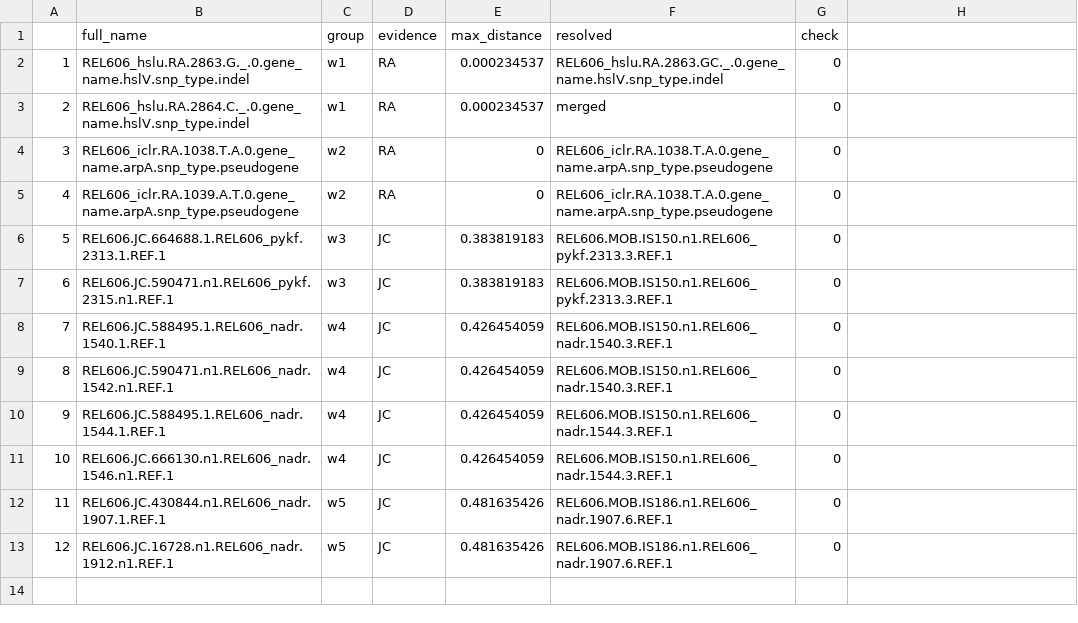
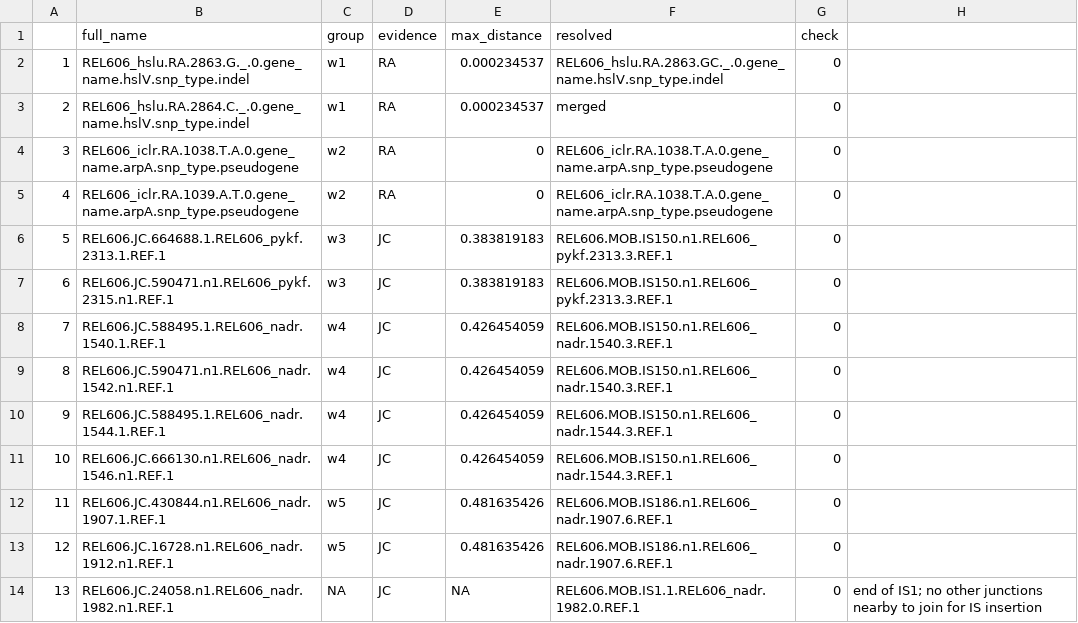
Before and after one commit to barricklab/mAdCap-Seq, a CSV file: trajectory_analysis/grouped_mutations/A9_population_grouped_mutations.csv, drawn as a sheet; the diff names each change by its address in the sheet, - before the commit and + after, or states it on an @@ line.

```diff
--- a/trajectory_analysis/grouped_mutations/A9_population_grouped_mutations.csv
+++ b/trajectory_analysis/grouped_mutations/A9_population_grouped_mutations.csv
+row 14: 13 | REL606.JC.24058.n1.REL606_nadr.1982.n1.REF.1 | NA | JC | NA | REL606.MOB.IS1.1.REL606_nadr.1982.0.REF.1 | 0 | end of IS1; no other junctions nearby to join for IS insertion
```
Also changed, not shown: trajectory_analysis/grouped_mutations/A3_population_grouped_mutations.csv, trajectory_analysis/grouped_mutations/A7_population_grouped_mutations.csv, 24 other files.
